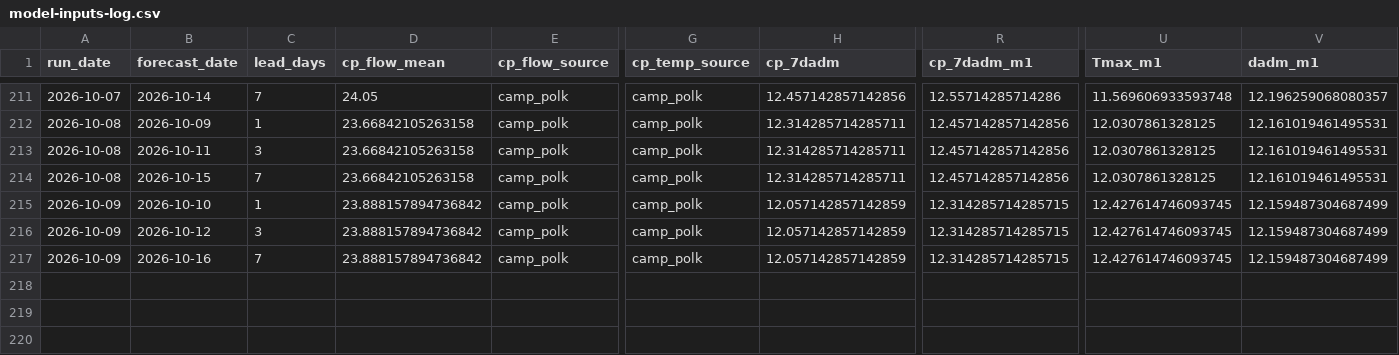
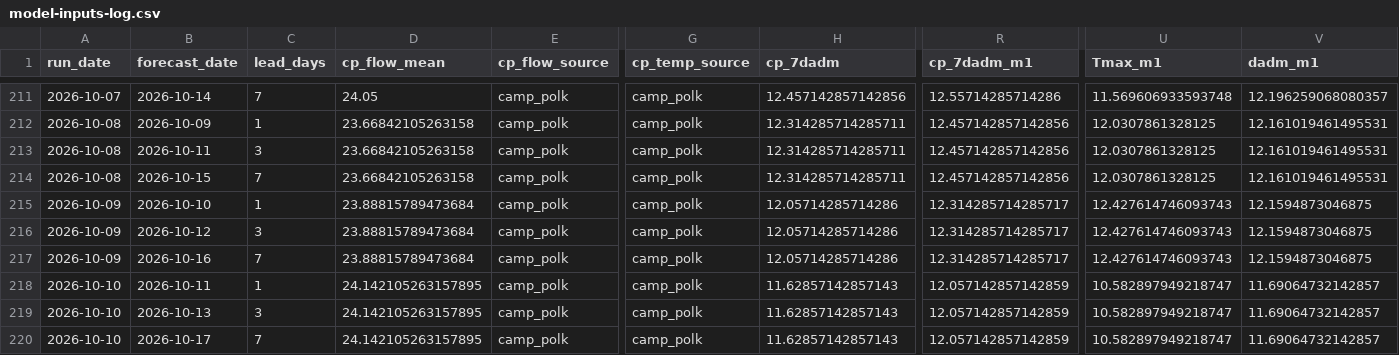
Before and after one commit to FlowWest/whychusModel, a CSV file: output/model-inputs-log.csv, drawn as a sheet; only a part is shown, gaps mark what is left out; rows hold the shown columns only; the diff names each change by its address in the sheet, - before the commit and + after, or states it on an @@ line.

```diff
--- a/output/model-inputs-log.csv
+++ b/output/model-inputs-log.csv
-D215:D217 (cp_flow_mean): 23.888157894736842
+D215:D217 (cp_flow_mean): 23.88815789473684
-H215:H217 (cp_7dadm): 12.057142857142859
+H215:H217 (cp_7dadm): 12.05714285714286
-R215:R217 (cp_7dadm_m1): 12.314285714285715
+R215:R217 (cp_7dadm_m1): 12.314285714285717
-U215:U217 (Tmax_m1): 12.427614746093745
+U215:U217 (Tmax_m1): 12.427614746093743
-V215:V217 (dadm_m1): 12.159487304687499
+V215:V217 (dadm_m1): 12.1594873046875
+row 218: 2026-10-10 | 2026-10-11 | 1 | 24.142105263157895 | camp_polk | camp_polk | 11.62857142857143 | 12.057142857142859 | 10.582897949218747 | 11.69064732142857
+row 219: 2026-10-10 | 2026-10-13 | 3 | 24.142105263157895 | camp_polk | camp_polk | 11.62857142857143 | 12.057142857142859 | 10.582897949218747 | 11.69064732142857
+row 220: 2026-10-10 | 2026-10-17 | 7 | 24.142105263157895 | camp_polk | camp_polk | 11.62857142857143 | 12.057142857142859 | 10.582897949218747 | 11.69064732142857
```
Also changed, not shown: output/instream-forecast-log.csv, output/nws-forecasts-log.csv.
